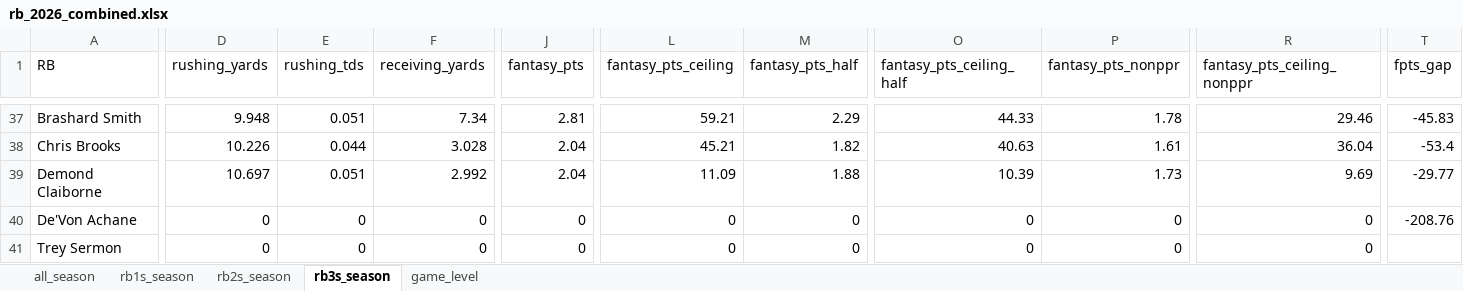
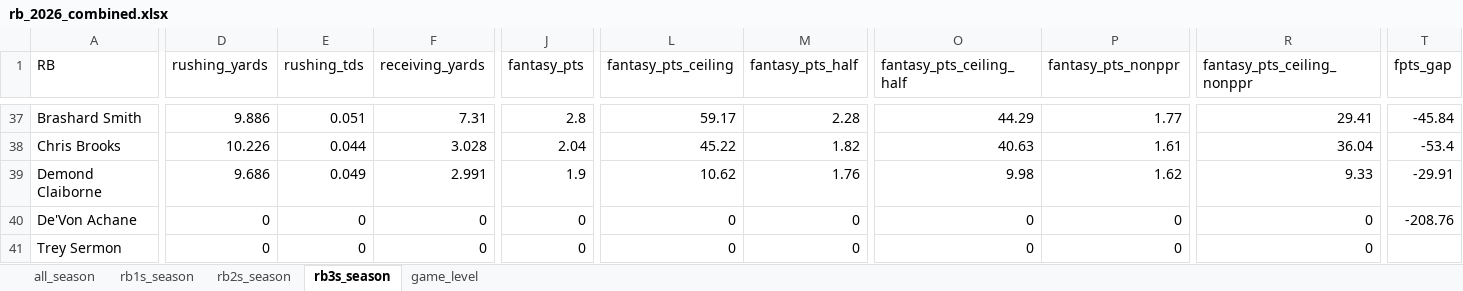
Before and after one commit to egomaniacsfantasy/lineup-lab, an Excel workbook: projections/rb_2026_combined.xlsx, sheet rb3s_season, drawn as a sheet; only a part is shown, gaps mark what is left out; values as stored, in another font and other column widths than the file's, no borders; the diff covers the shown part only; the diff names each change by its address in the sheet, - before the commit and + after, or states it on an @@ line.

```diff
--- a/projections/rb_2026_combined.xlsx (sheet rb3s_season)
+++ b/projections/rb_2026_combined.xlsx (sheet rb3s_season)
-D37 (rushing_yards): 9.948
+D37 (rushing_yards): 9.886
-F37 (receiving_yards): 7.34
+F37 (receiving_yards): 7.31
-J37 (fantasy_pts): 2.81
+J37 (fantasy_pts): 2.8
-L37 (fantasy_pts_ceiling): 59.21
+L37 (fantasy_pts_ceiling): 59.17
-M37 (fantasy_pts_half): 2.29
+M37 (fantasy_pts_half): 2.28
-O37 (fantasy_pts_ceiling_half): 44.33
+O37 (fantasy_pts_ceiling_half): 44.29
-P37 (fantasy_pts_nonppr): 1.78
+P37 (fantasy_pts_nonppr): 1.77
-R37 (fantasy_pts_ceiling_nonppr): 29.46
+R37 (fantasy_pts_ceiling_nonppr): 29.41
-T37 (fpts_gap): -45.83
+T37 (fpts_gap): -45.84
-L38 (fantasy_pts_ceiling): 45.21
+L38 (fantasy_pts_ceiling): 45.22
-D39 (rushing_yards): 10.697
+D39 (rushing_yards): 9.686
-E39 (rushing_tds): 0.051
+E39 (rushing_tds): 0.049
-F39 (receiving_yards): 2.992
+F39 (receiving_yards): 2.991
-J39 (fantasy_pts): 2.04
+J39 (fantasy_pts): 1.9
-L39 (fantasy_pts_ceiling): 11.09
+L39 (fantasy_pts_ceiling): 10.62
-M39 (fantasy_pts_half): 1.88
+M39 (fantasy_pts_half): 1.76
-O39 (fantasy_pts_ceiling_half): 10.39
+O39 (fantasy_pts_ceiling_half): 9.98
-P39 (fantasy_pts_nonppr): 1.73
+P39 (fantasy_pts_nonppr): 1.62
-R39 (fantasy_pts_ceiling_nonppr): 9.69
+R39 (fantasy_pts_ceiling_nonppr): 9.33
-T39 (fpts_gap): -29.77
+T39 (fpts_gap): -29.91
```
Also changed, not shown: 6 added rows, 6 removed rows and 338 edited cells elsewhere in this sheet, sheet game_level, sheet all_season, sheet rb1s_season, sheet rb2s_season.
